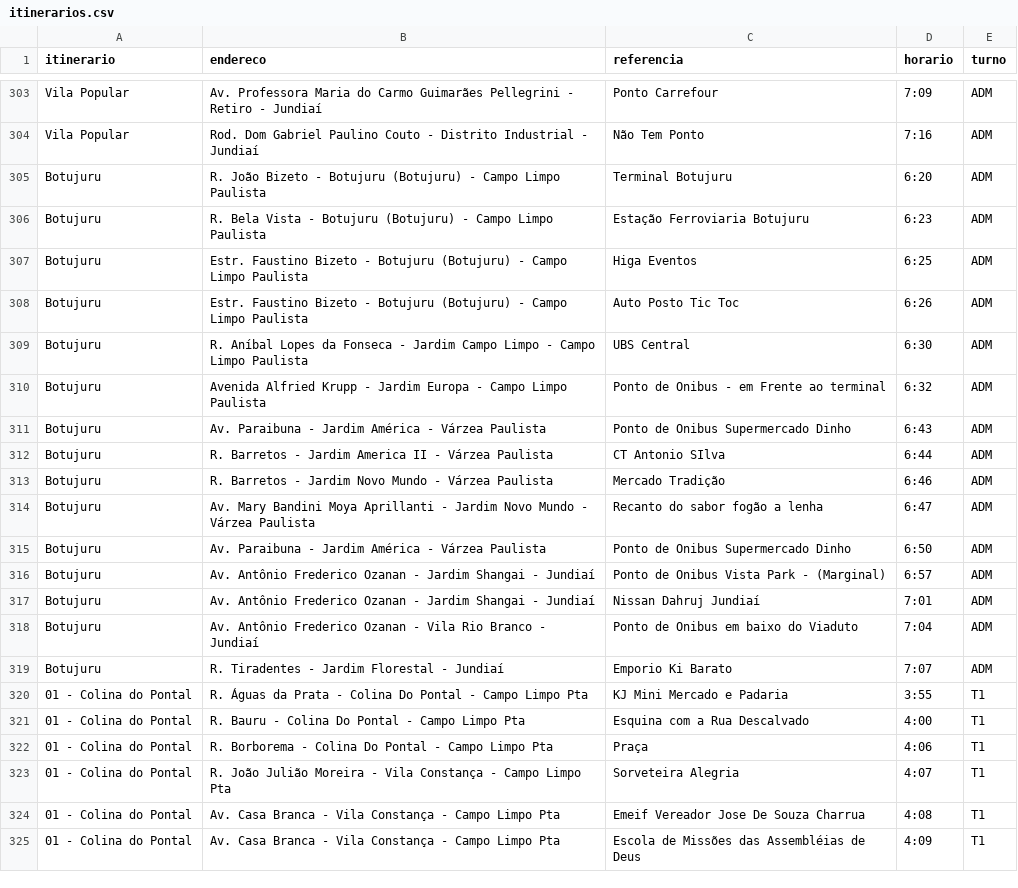
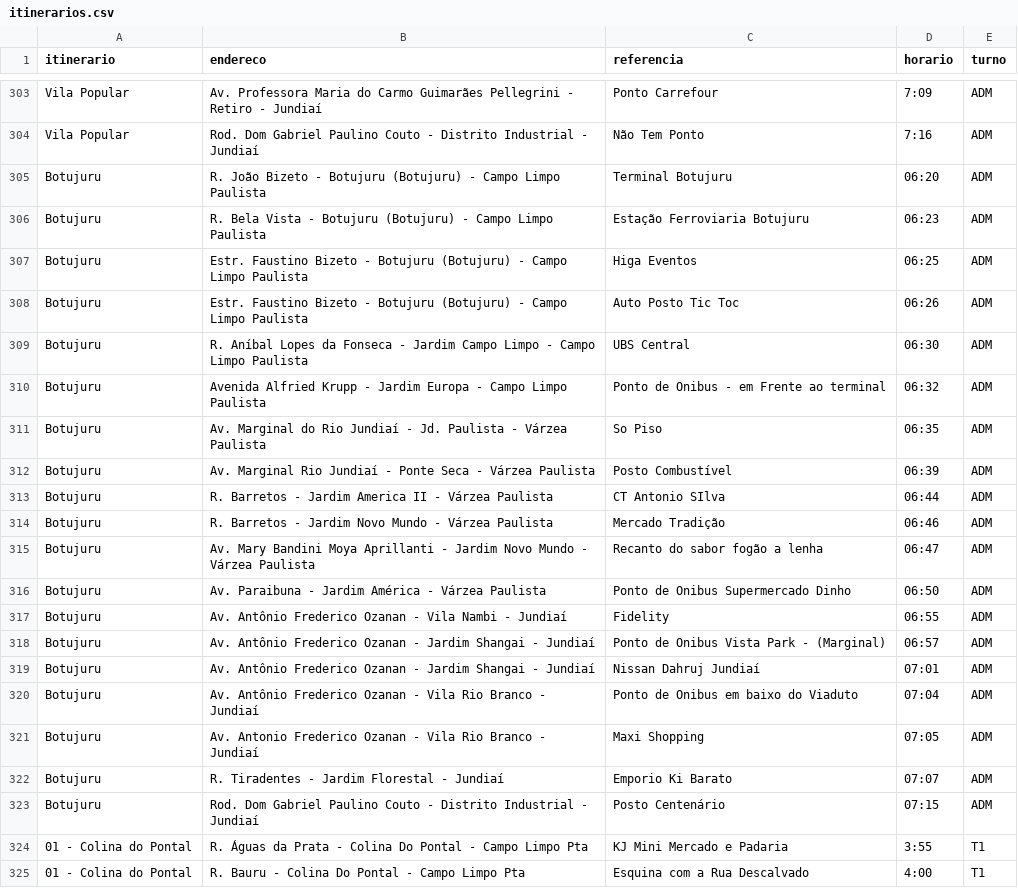
Before and after one commit to BruceSouzaMagalu/itinerarios_CD300_magalu, a CSV file: itinerarios.csv, drawn as a sheet; only a part is shown, gaps mark what is left out; the shorter side is filled out with more unchanged rows.

Commit message:
Update itinerarios.csv

```diff
--- a/itinerarios.csv
+++ b/itinerarios.csv
@@ -304,17 +304,21 @@ Vila Popular,Av. Professora Maria do Carmo Guimarães Pellegrini - Retiro - Jund
 Vila Popular,Rod. Dom Gabriel Paulino Couto - Distrito Industrial - Jundiaí ,Não Tem Ponto ,7:16,ADM
-Botujuru,R. João Bizeto - Botujuru (Botujuru) - Campo Limpo Paulista,Terminal Botujuru,6:20,ADM
-Botujuru,R. Bela Vista - Botujuru (Botujuru) - Campo Limpo Paulista,Estação Ferroviaria Botujuru,6:23,ADM
-Botujuru,Estr. Faustino Bizeto - Botujuru (Botujuru) - Campo Limpo Paulista,Higa Eventos,6:25,ADM
-Botujuru,Estr. Faustino Bizeto - Botujuru (Botujuru) - Campo Limpo Paulista,Auto Posto Tic Toc,6:26,ADM
-Botujuru,R. Aníbal Lopes da Fonseca - Jardim Campo Limpo - Campo Limpo Paulista,UBS Central,6:30,ADM
-Botujuru,Avenida Alfried Krupp - Jardim Europa - Campo Limpo Paulista,Ponto de Onibus - em Frente ao terminal,6:32,ADM
-Botujuru,Av. Paraibuna - Jardim América - Várzea Paulista,Ponto de Onibus Supermercado Dinho,6:43,ADM
-Botujuru,R. Barretos - Jardim America II - Várzea Paulista,CT Antonio SIlva,6:44,ADM
-Botujuru,R. Barretos - Jardim Novo Mundo - Várzea Paulista,Mercado Tradição,6:46,ADM
-Botujuru,Av. Mary Bandini Moya Aprillanti - Jardim Novo Mundo - Várzea Paulista,Recanto do sabor fogão a lenha,6:47,ADM
-Botujuru,Av. Paraibuna - Jardim América - Várzea Paulista,Ponto de Onibus Supermercado Dinho,6:50,ADM
-Botujuru,Av. Antônio Frederico Ozanan - Jardim Shangai - Jundiaí,Ponto de Onibus Vista Park - (Marginal),6:57,ADM
-Botujuru,Av. Antônio Frederico Ozanan - Jardim Shangai - Jundiaí,Nissan Dahruj Jundiaí,7:01,ADM
-Botujuru,Av. Antônio Frederico Ozanan - Vila Rio Branco - Jundiaí,Ponto de Onibus em baixo do Viaduto,7:04,ADM
-Botujuru,R. Tiradentes - Jardim Florestal - Jundiaí,Emporio Ki Barato,7:07,ADM
+Botujuru,R. João Bizeto - Botujuru (Botujuru) - Campo Limpo Paulista,Terminal Botujuru,06:20,ADM
+Botujuru,R. Bela Vista - Botujuru (Botujuru) - Campo Limpo Paulista,Estação Ferroviaria Botujuru,06:23,ADM
+Botujuru,Estr. Faustino Bizeto - Botujuru (Botujuru) - Campo Limpo Paulista,Higa Eventos,06:25,ADM
+Botujuru,Estr. Faustino Bizeto - Botujuru (Botujuru) - Campo Limpo Paulista,Auto Posto Tic Toc,06:26,ADM
+Botujuru,R. Aníbal Lopes da Fonseca - Jardim Campo Limpo - Campo Limpo Paulista,UBS Central,06:30,ADM
+Botujuru,Avenida Alfried Krupp - Jardim Europa - Campo Limpo Paulista,Ponto de Onibus - em Frente ao terminal,06:32,ADM
+Botujuru,Av. Marginal do Rio Jundiaí - Jd. Paulista - Várzea Paulista,So Piso,06:35,ADM
+Botujuru,Av. Marginal Rio Jundiaí - Ponte Seca - Várzea Paulista,Posto Combustível,06:39,ADM
+Botujuru,R. Barretos - Jardim America II - Várzea Paulista,CT Antonio SIlva,06:44,ADM
+Botujuru,R. Barretos - Jardim Novo Mundo - Várzea Paulista,Mercado Tradição,06:46,ADM
+Botujuru,Av. Mary Bandini Moya Aprillanti - Jardim Novo Mundo - Várzea Paulista,Recanto do sabor fogão a lenha,06:47,ADM
+Botujuru,Av. Paraibuna - Jardim América - Várzea Paulista,Ponto de Onibus Supermercado Dinho,06:50,ADM
+Botujuru,Av. Antônio Frederico Ozanan - Vila Nambi - Jundiaí,Fidelity,06:55,ADM
+Botujuru,Av. Antônio Frederico Ozanan - Jardim Shangai - Jundiaí,Ponto de Onibus Vista Park - (Marginal),06:57,ADM
+Botujuru,Av. Antônio Frederico Ozanan - Jardim Shangai - Jundiaí,Nissan Dahruj Jundiaí,07:01,ADM
+Botujuru,Av. Antônio Frederico Ozanan - Vila Rio Branco - Jundiaí,Ponto de Onibus em baixo do Viaduto,07:04,ADM
+Botujuru,Av. Antonio Frederico Ozanan - Vila Rio Branco - Jundiaí,Maxi Shopping,07:05,ADM
+Botujuru,R. Tiradentes - Jardim Florestal - Jundiaí,Emporio Ki Barato,07:07,ADM
+Botujuru,Rod. Dom Gabriel Paulino Couto - Distrito Industrial - Jundiaí,Posto Centenário,07:15,ADM
 01 - Colina do Pontal,R. Águas da Prata - Colina Do Pontal - Campo Limpo Pta,KJ Mini Mercado e Padaria,3:55,T1
```
